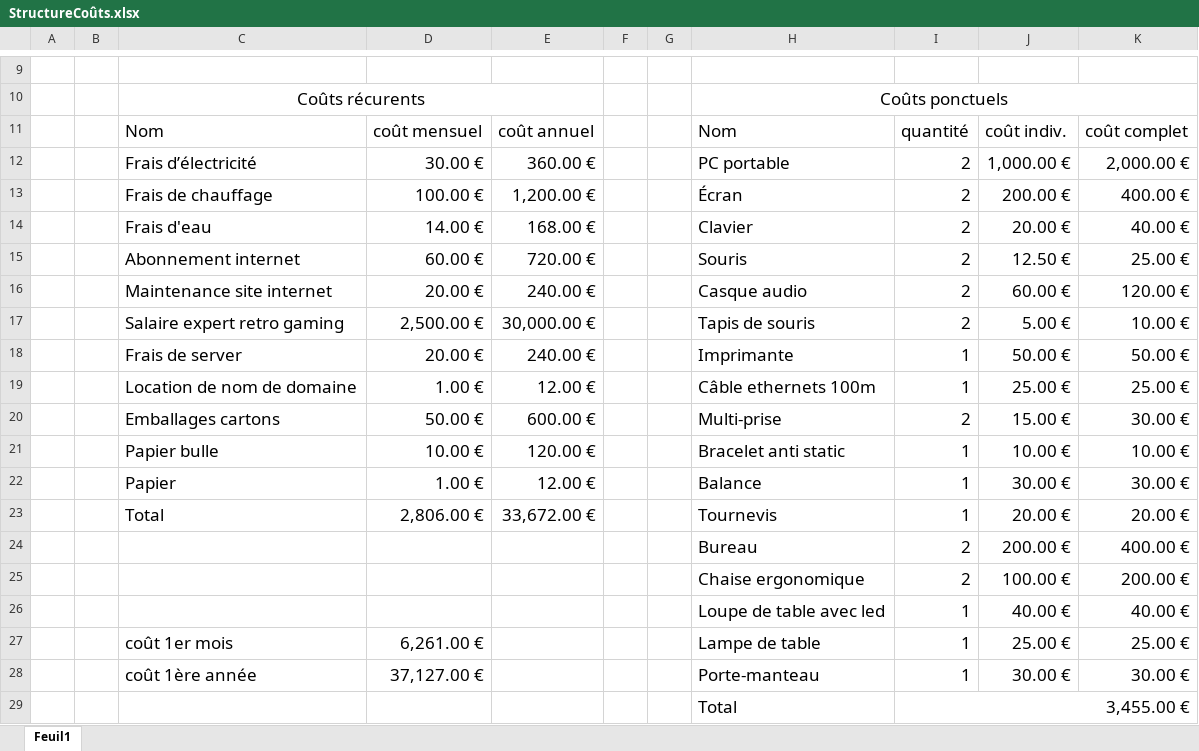
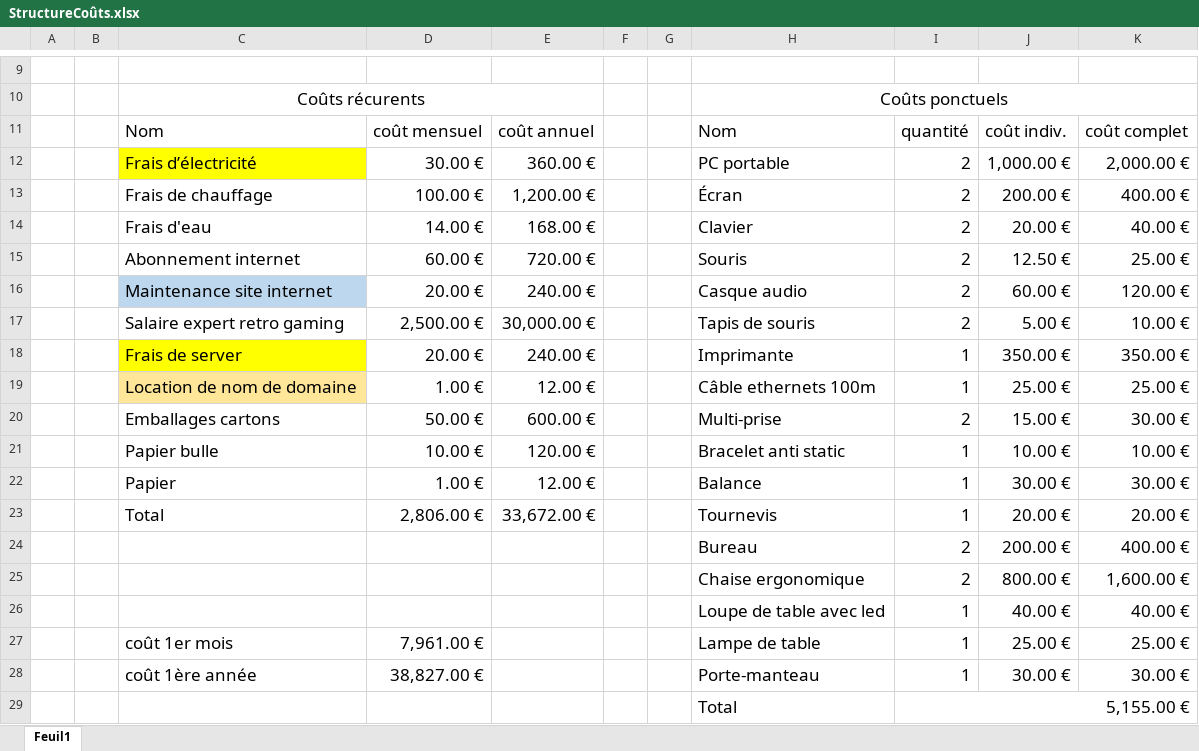
Before and after one commit to M-H92/projet-ebusiness, an Excel workbook: StructureCoûts.xlsx, sheet Feuil1, drawn as a sheet; only a part is shown, gaps mark what is left out; values as stored, in another font and other column widths than the file's, no borders; the diff names each change by its address in the sheet, - before the commit and + after, or states it on an @@ line.

```diff
--- a/StructureCoûts.xlsx (sheet Feuil1)
+++ b/StructureCoûts.xlsx (sheet Feuil1)
-C12 fill: none
+C12 fill: #FFFF00
-C16 fill: none
+C16 fill: #BDD7EE
-C18 fill: none
+C18 fill: #FFFF00
-J18: 50.00 €
+J18: 350.00 €
-K18: 50.00 €
+K18: 350.00 €
-C19 fill: none
+C19 fill: #FFE699
-J25: 100.00 €
+J25: 800.00 €
-K25: 200.00 €
+K25: 1,600.00 €
-D27: 6,261.00 €
+D27: 7,961.00 €
-D28: 37,127.00 €
+D28: 38,827.00 €
-I29: 3,455.00 €
+I29: 5,155.00 €
```
Also changed, not shown: ResultatSondage.xlsx.
